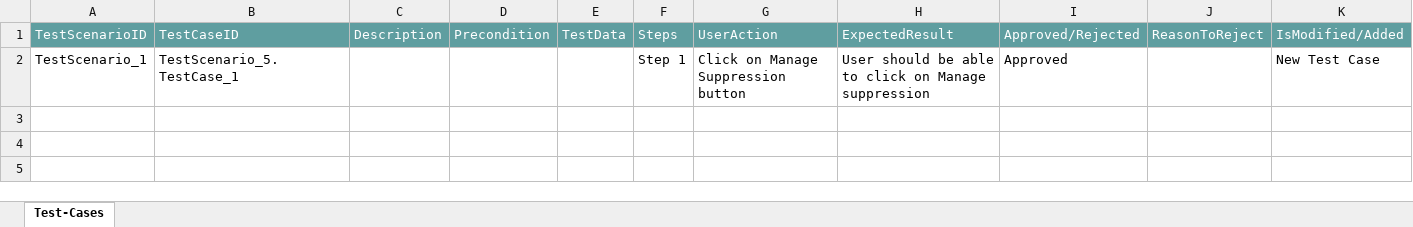
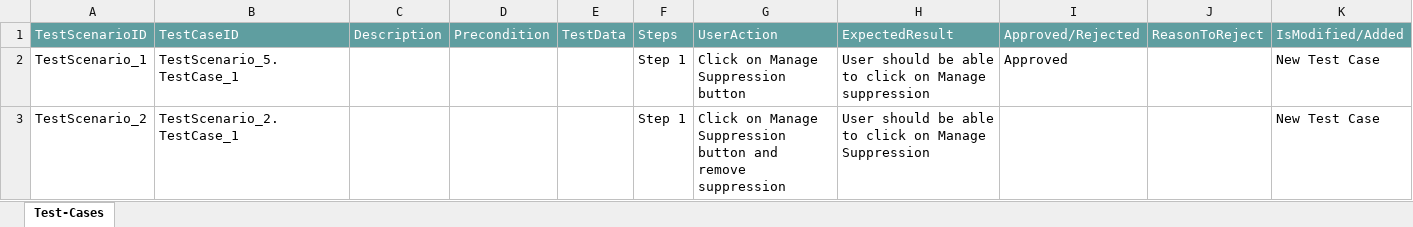
Before and after one commit to ShaikMohamedIrfan/NewSeswaterProject, an Excel workbook: SESSuppression.xlsx, sheet Test-Cases, drawn as a sheet; values as stored, in another font and other column widths than the file's, no borders; table styles not drawn; the diff names each change by its address in the sheet, - before the commit and + after, or states it on an @@ line.

Commit message:
Initial Commit for Verification of Test cases

```diff
--- a/SESSuppression.xlsx (sheet Test-Cases)
+++ b/SESSuppression.xlsx (sheet Test-Cases)
+row 3: TestScenario_2 | TestScenario_2.TestCase_1 |  |  |  | Step 1 | Click on Manage Suppression button and remove suppression | User should be able to click on Manage Suppression |  |  | New Test Case
```
